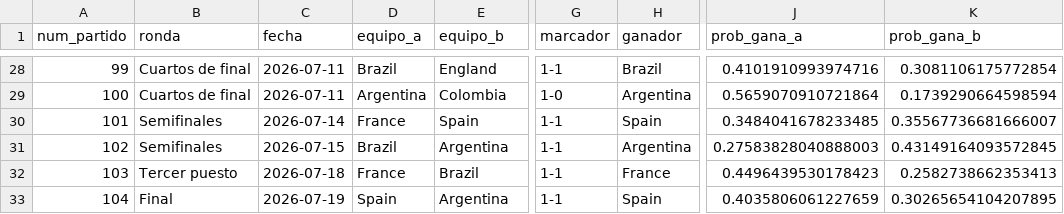
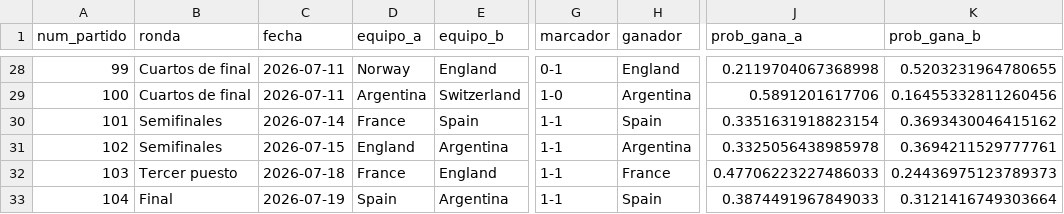
Before and after one commit to danielcangomez/wc2026-match-predictor, a CSV file: results/cuadro_completo.csv, drawn as a sheet; only a part is shown, gaps mark what is left out; the diff covers the shown part only; the diff names each change by its address in the sheet, - before the commit and + after, or states it on an @@ line.

```diff
--- a/results/cuadro_completo.csv
+++ b/results/cuadro_completo.csv
-D28 (equipo_a): Brazil
+D28 (equipo_a): Norway
-G28 (marcador): 1-1
+G28 (marcador): 0-1
-H28 (ganador): Brazil
+H28 (ganador): England
-J28 (prob_gana_a): 0.4101910993974716
+J28 (prob_gana_a): 0.2119704067368998
-K28 (prob_gana_b): 0.3081106175772854
+K28 (prob_gana_b): 0.5203231964780655
-E29 (equipo_b): Colombia
+E29 (equipo_b): Switzerland
-J29 (prob_gana_a): 0.5659070910721864
+J29 (prob_gana_a): 0.5891201617706
-K29 (prob_gana_b): 0.1739290664598594
+K29 (prob_gana_b): 0.16455332811260456
-J30 (prob_gana_a): 0.3484041678233485
+J30 (prob_gana_a): 0.3351631918823154
-K30 (prob_gana_b): 0.35567736681666007
+K30 (prob_gana_b): 0.3693430046415162
-D31 (equipo_a): Brazil
+D31 (equipo_a): England
-J31 (prob_gana_a): 0.27583828040888003
+J31 (prob_gana_a): 0.3325056438985978
-K31 (prob_gana_b): 0.43149164093572845
+K31 (prob_gana_b): 0.3694211529777761
-E32 (equipo_b): Brazil
+E32 (equipo_b): England
-J32 (prob_gana_a): 0.4496439530178423
+J32 (prob_gana_a): 0.47706223227486033
-K32 (prob_gana_b): 0.2582738662353413
+K32 (prob_gana_b): 0.24436975123789373
-J33 (prob_gana_a): 0.4035806061227659
+J33 (prob_gana_a): 0.3874491967849033
-K33 (prob_gana_b): 0.30265654104207895
+K33 (prob_gana_b): 0.3121416749303664
```
Also changed, not shown: 33 edited cells elsewhere in this file, results/predicciones_eliminatoria.csv, results/predicciones_fase_grupos.csv, 7 other files.
